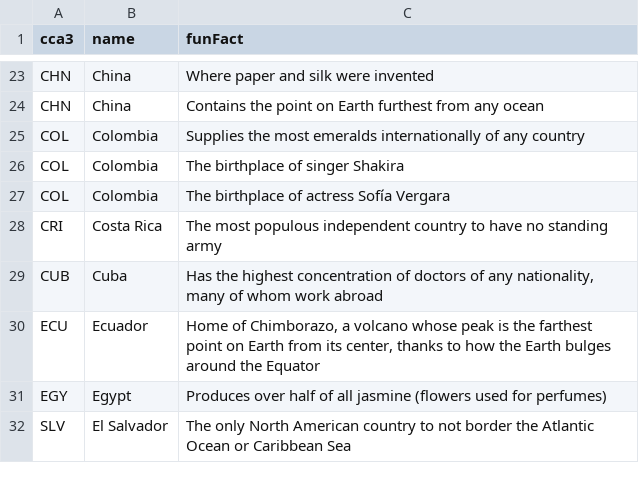
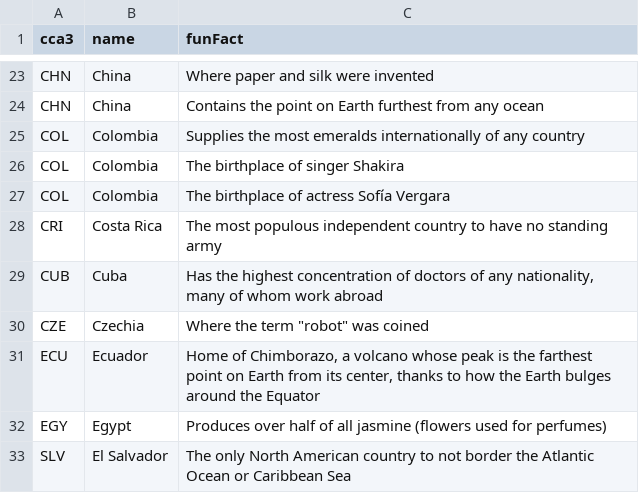
Before and after one commit to alec-mitnik/country-quizzes, a CSV file: src/supplementalData/countryFunFacts.csv, drawn as a sheet; only a part is shown, gaps mark what is left out; the diff names each change by its address in the sheet, - before the commit and + after, or states it on an @@ line.

Commit message:
Added fun fact

```diff
--- a/src/supplementalData/countryFunFacts.csv
+++ b/src/supplementalData/countryFunFacts.csv
+row 30: CZE | Czechia | Where the term "robot" was coined
```
Also changed, not shown: 1 other file.
